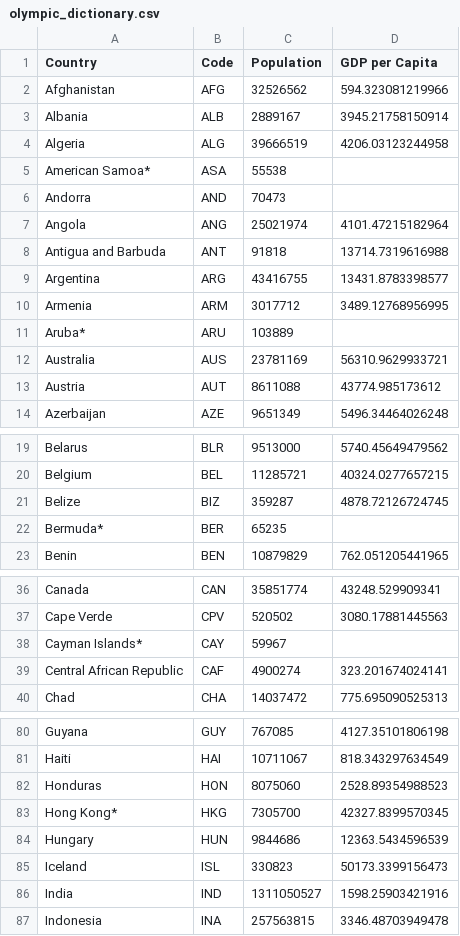
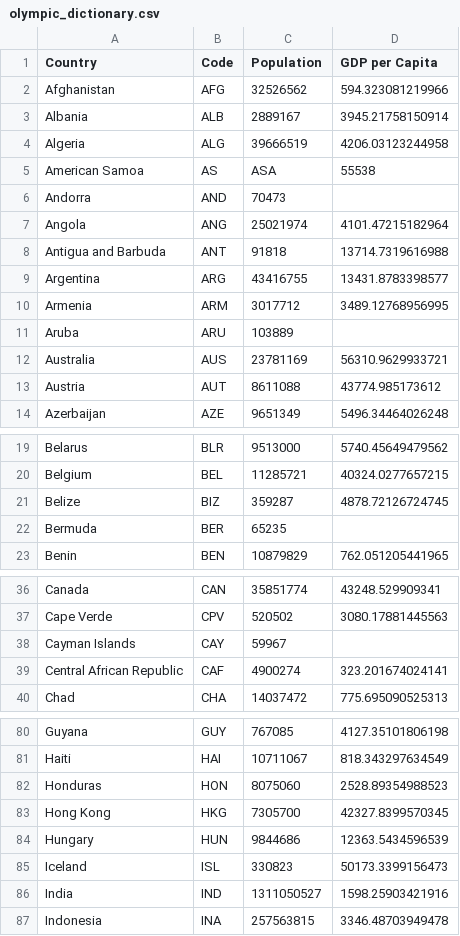
Before and after one commit to Cavidan-oss/Javidan_Karimli_IDS706_ComplexSqlQueryDatabricks, a CSV file: data/olympic_dictionary.csv, drawn as a sheet; only a part is shown, gaps mark what is left out; the diff covers the shown part only.

Commit message:
Update

```diff
--- a/data/olympic_dictionary.csv
+++ b/data/olympic_dictionary.csv
@@ -4,3 +4,3 @@ Albania,ALB,2889167,3945.21758150914
 Algeria,ALG,39666519,4206.03123244958
-American Samoa*,ASA,55538,
+American Samoa,AS,ASA,55538,
 Andorra,AND,70473,
@@ -10,3 +10,3 @@ Argentina,ARG,43416755,13431.8783398577
 Armenia,ARM,3017712,3489.12768956995
-Aruba*,ARU,103889,
+Aruba,ARU,103889,
 Australia,AUS,23781169,56310.9629933721
@@ -21,3 +21,3 @@ Belgium,BEL,11285721,40324.0277657215
 Belize,BIZ,359287,4878.72126724745
-Bermuda*,BER,65235,
+Bermuda,BER,65235,
 Benin,BEN,10879829,762.051205441965
@@ -37,3 +37,3 @@ Canada,CAN,35851774,43248.529909341
 Cape Verde,CPV,520502,3080.17881445563
-Cayman Islands*,CAY,59967,
+Cayman Islands,CAY,59967,
 Central African Republic,CAF,4900274,323.201674024141
@@ -82,3 +82,3 @@ Haiti,HAI,10711067,818.343297634549
 Honduras,HON,8075060,2528.89354988523
-Hong Kong*,HKG,7305700,42327.8399570345
+Hong Kong,HKG,7305700,42327.8399570345
 Hungary,HUN,9844686,12363.5434596539
```
Also changed, not shown: 3 edited cells elsewhere in this file.
